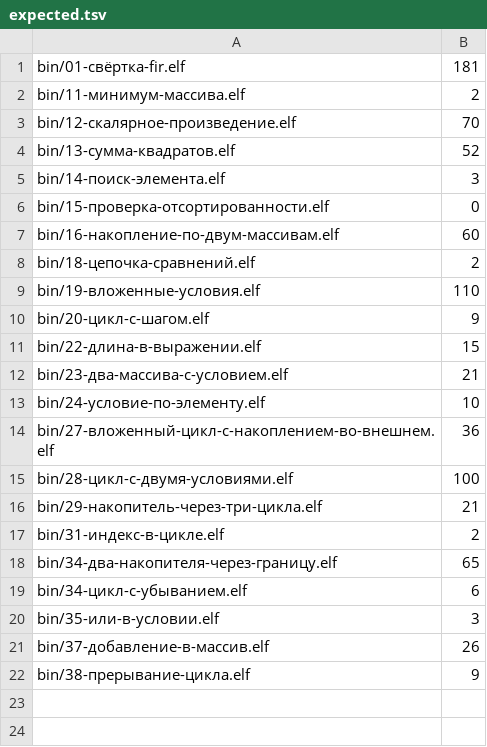
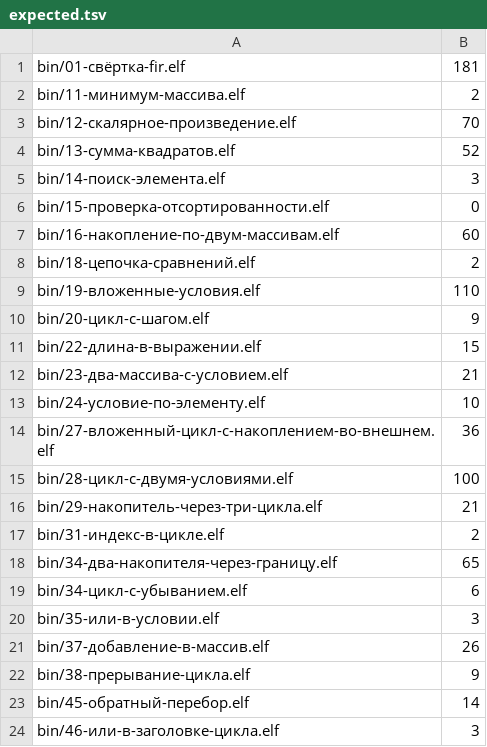
Before and after one commit to mmpfrmvbg/osnova-fabrica, a TSV file: tools/e2k-hardware/expected.tsv, drawn as a sheet; the diff names each change by its address in the sheet, - before the commit and + after, or states it on an @@ line.

Commit message:
examples: обратный перебор и «или» в заголовке цикла поехали (примеров 44, из них e2k 24)
Два одноточечных примера на непокрытое, оба исполнены на ЦЕЛИ. 45-обратный-перебор (14): индекс начинается от длины минус один и убывает до нуля включительно — проверяет границу «>= 0» и чтение массива в обратном порядке. 46-или-в-заголовке-цикла (3): дизъюнкция управляет выходом из цикла, то есть пара предикатов работает в переходе заголовка, а не в теле. Кит пересобран под 24 целевых примера (сторож «кит не отстал от корпуса» снова сработал ровно тогда, когда надо). Печатный набор из шести программ остаётся со статусом «нет» и слоем «понижение»: он ждёт печать, а не правку.

```diff
--- a/tools/e2k-hardware/expected.tsv
+++ b/tools/e2k-hardware/expected.tsv
+row 23: bin/45-обратный-перебор.elf | 14
+row 24: bin/46-или-в-заголовке-цикла.elf | 3
```
Also changed, not shown: 10 other files.
